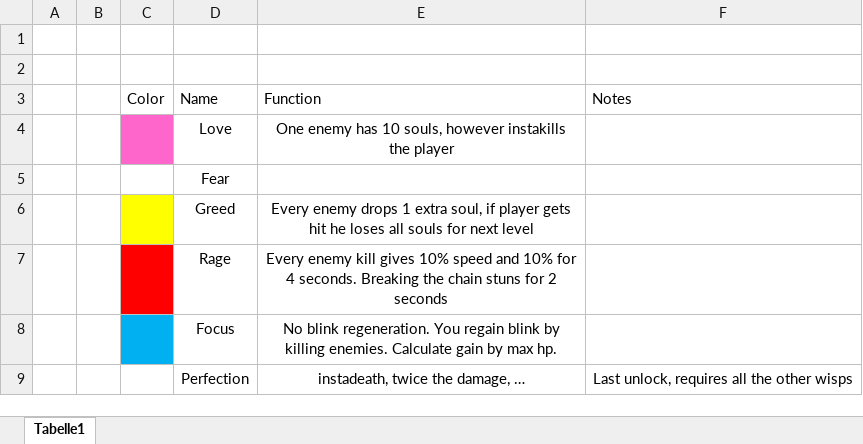
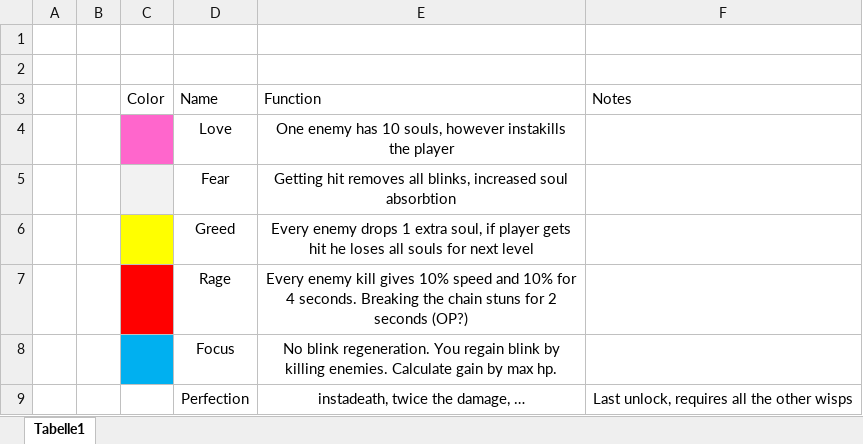
Before and after one commit to frackiewicz/Wraithknight, an Excel workbook: Emotions ideas.xlsx, sheet Tabelle1, drawn as a sheet; values as stored, in another font and other column widths than the file's, no borders; the diff names each change by its address in the sheet, - before the commit and + after, or states it on an @@ line.

Commit message:
testing main pc

```diff
--- a/Emotions ideas.xlsx (sheet Tabelle1)
+++ b/Emotions ideas.xlsx (sheet Tabelle1)
-C5 fill: none
+C5 fill: #F2F2F2
-E5: (empty)
+E5: Getting hit removes all blinks, increased soul absorbtion
-E7: …2 seconds
+E7: …2 seconds (OP?)
```
